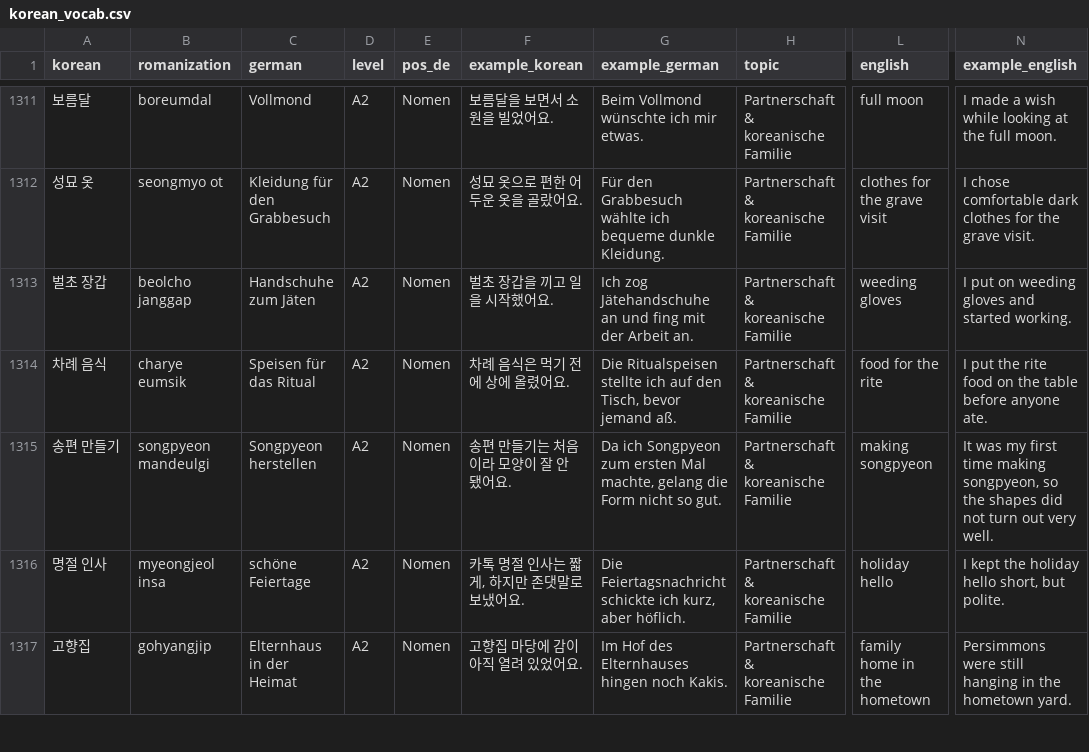
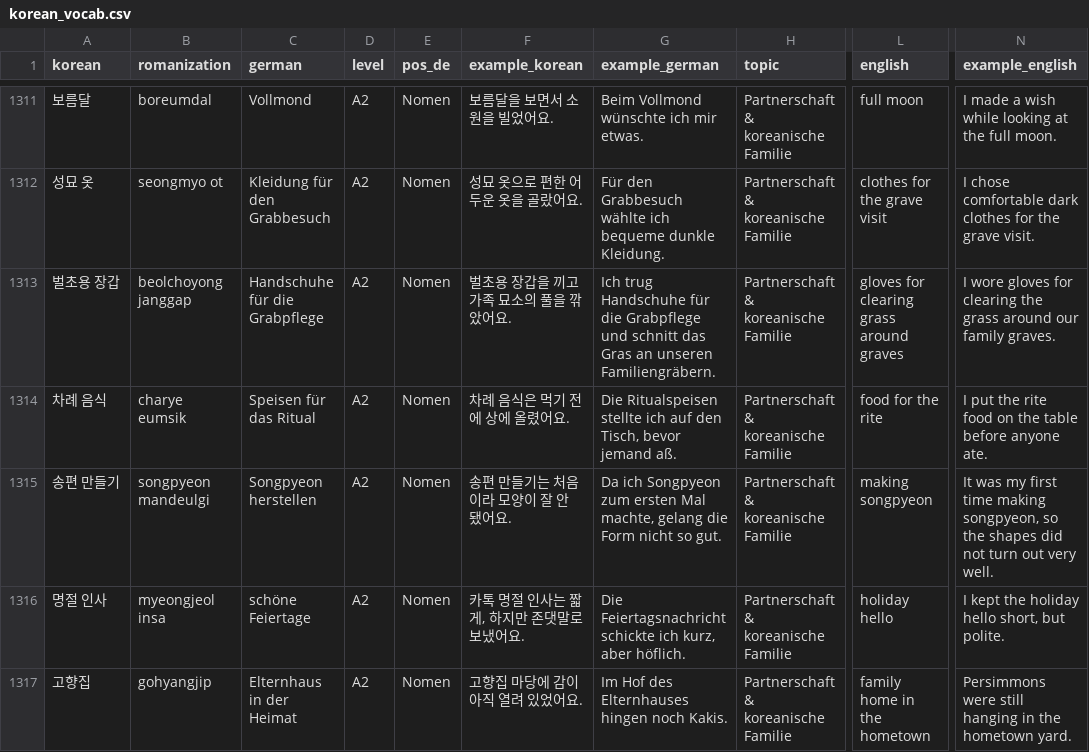
Before and after one commit to Sujin-Arin-DataWorld/ko_lernen_app, a CSV file: assets/data/korean_vocab.csv, drawn as a sheet; only a part is shown, gaps mark what is left out; the diff covers the shown part only; the diff names each change by its address in the sheet, - before the commit and + after, or states it on an @@ line.

Commit message:
fix(content): refine A2 examples and linked practice

```diff
--- a/assets/data/korean_vocab.csv
+++ b/assets/data/korean_vocab.csv
-A1313 (korean): 벌초 장갑
+A1313 (korean): 벌초용 장갑
-B1313 (romanization): beolcho janggap
+B1313 (romanization): beolchoyong janggap
-C1313 (german): Handschuhe zum Jäten
+C1313 (german): Handschuhe für die Grabpflege
-F1313 (example_korean): 벌초 장갑을 끼고 일을 시작했어요.
+F1313 (example_korean): 벌초용 장갑을 끼고 가족 묘소의 풀을 깎았어요.
-G1313 (example_german): Ich zog Jätehandschuhe an und fing mit der Arbeit an.
+G1313 (example_german): Ich trug Handschuhe für die Grabpflege und schnitt das Gras an unseren Familiengräbern.
-L1313 (english): weeding gloves
+L1313 (english): gloves for clearing grass around graves
-N1313 (example_english): I put on weeding gloves and started working.
+N1313 (example_english): I wore gloves for clearing the grass around our family graves.
```
Also changed, not shown: 45 edited cells elsewhere in this file, 9 other files.
